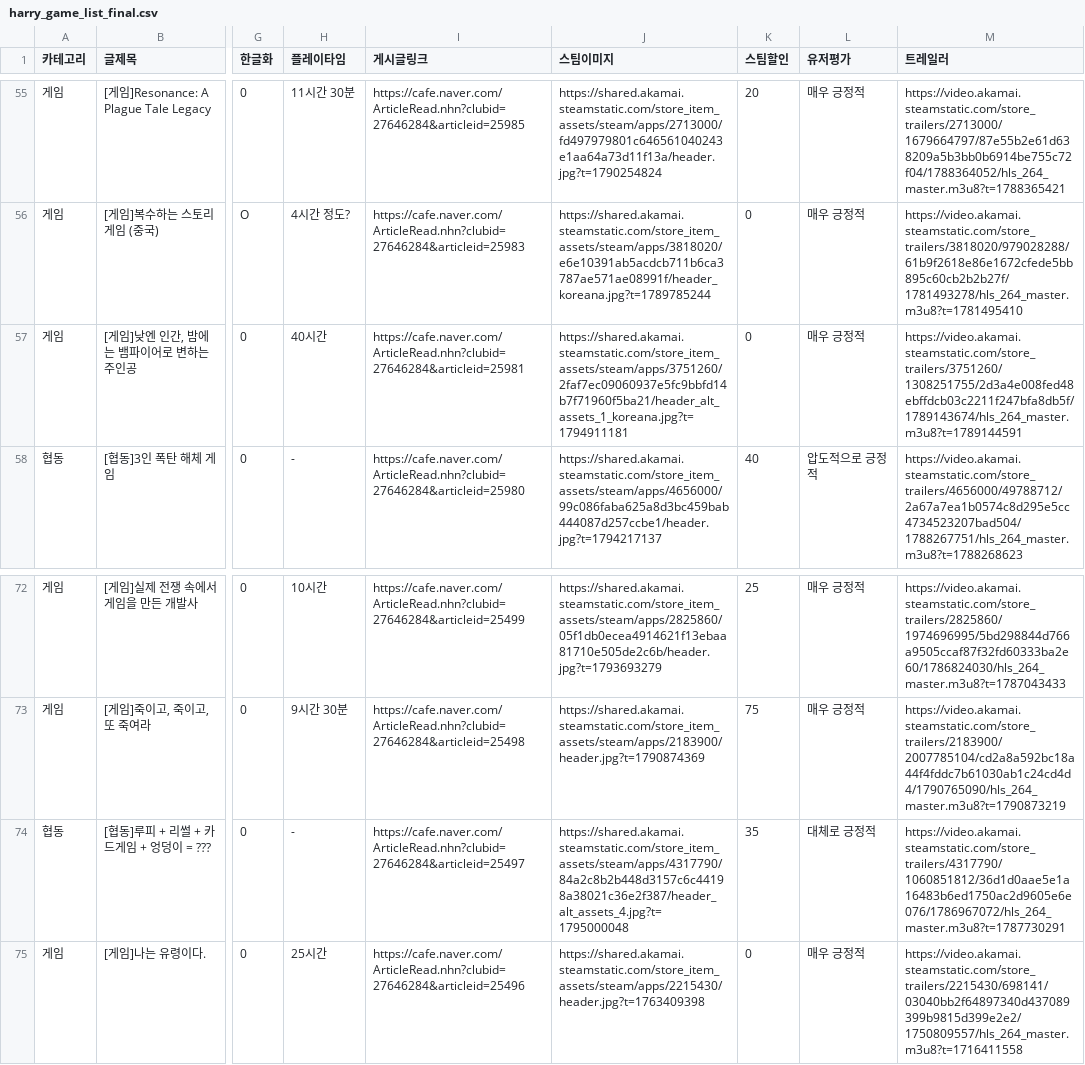
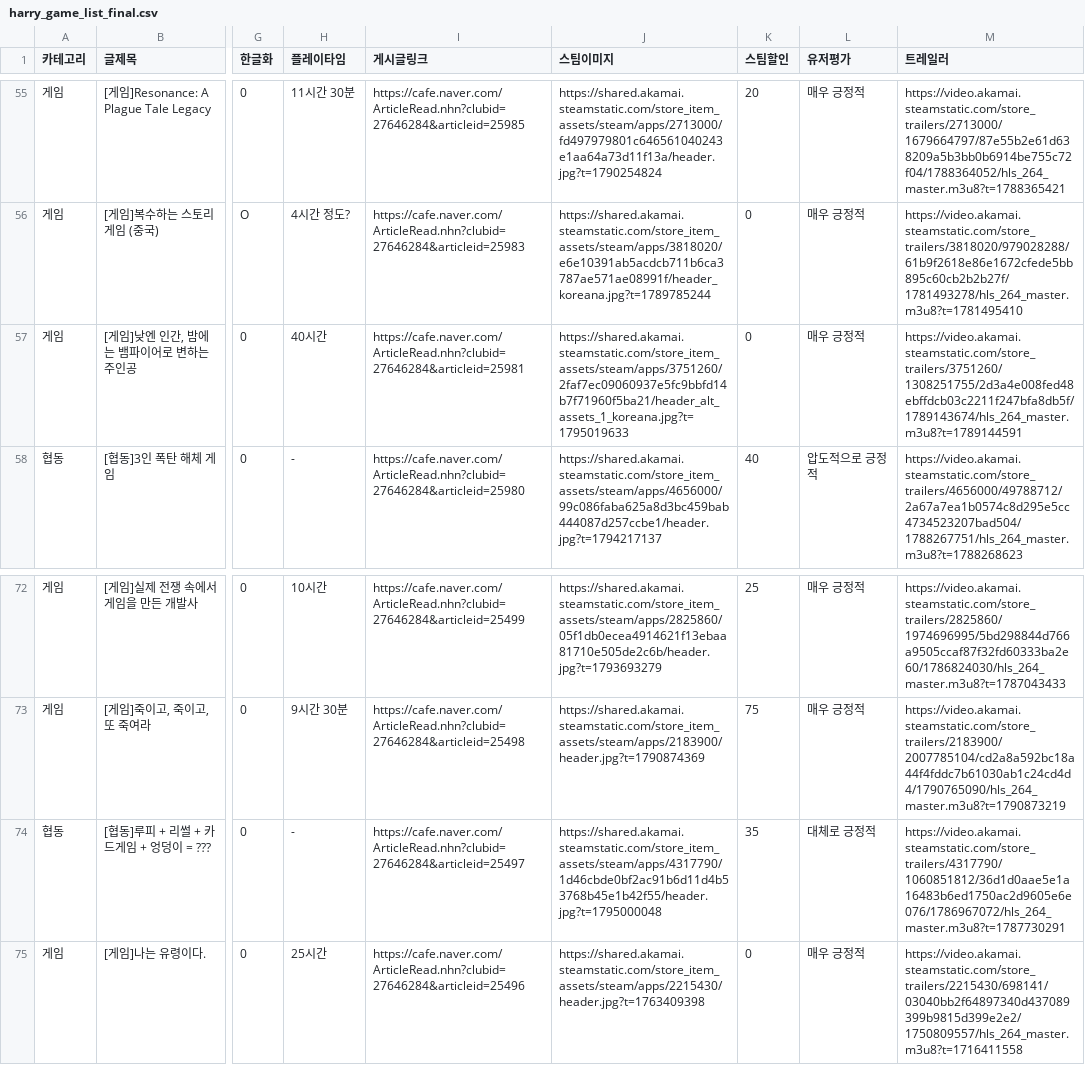
Before and after one commit to xnoa03/harry-game-list, a CSV file: harry_game_list_final.csv, drawn as a sheet; only a part is shown, gaps mark what is left out; the diff names each change by its address in the sheet, - before the commit and + after, or states it on an @@ line.

```diff
--- a/harry_game_list_final.csv
+++ b/harry_game_list_final.csv
-J57 (스팀이미지): https://shared.akamai.steamstatic.com/store_item_assets/steam/apps/3751260/2faf7ec09060937e5fc9bbfd14b7f71960f5ba21/header_alt_assets_1_koreana.jpg?t=1794911181
+J57 (스팀이미지): https://shared.akamai.steamstatic.com/store_item_assets/steam/apps/3751260/2faf7ec09060937e5fc9bbfd14b7f71960f5ba21/header_alt_assets_1_koreana.jpg?t=1795019633
-J74 (스팀이미지): https://shared.akamai.steamstatic.com/store_item_assets/steam/apps/4317790/84a2c8b2b448d3157c6c44198a38021c36e2f387/header_alt_assets_4.jpg?t=1795000048
+J74 (스팀이미지): https://shared.akamai.steamstatic.com/store_item_assets/steam/apps/4317790/1d46cbde0bf2ac91b6d11d4b53768b45e1b42f55/header.jpg?t=1795000048
```
Also changed, not shown: 1 other file.
